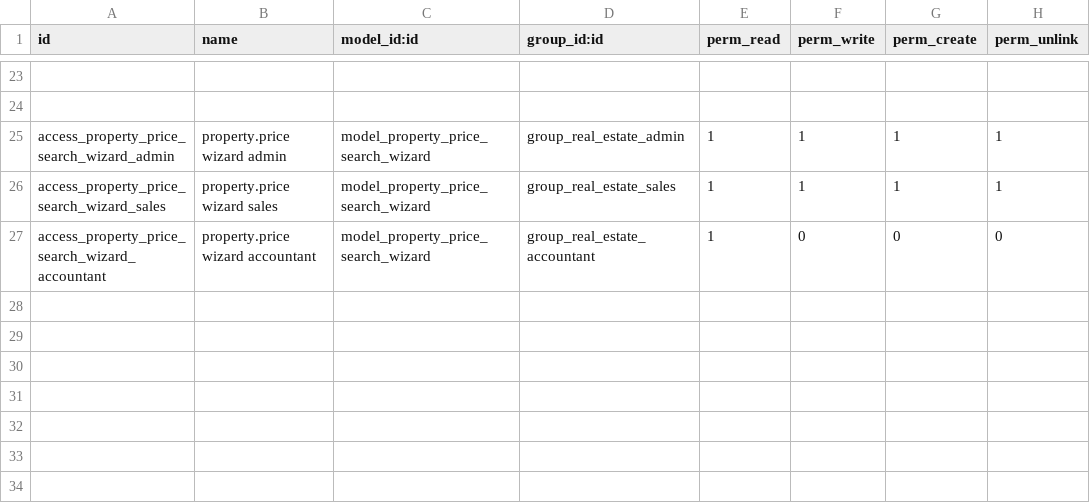
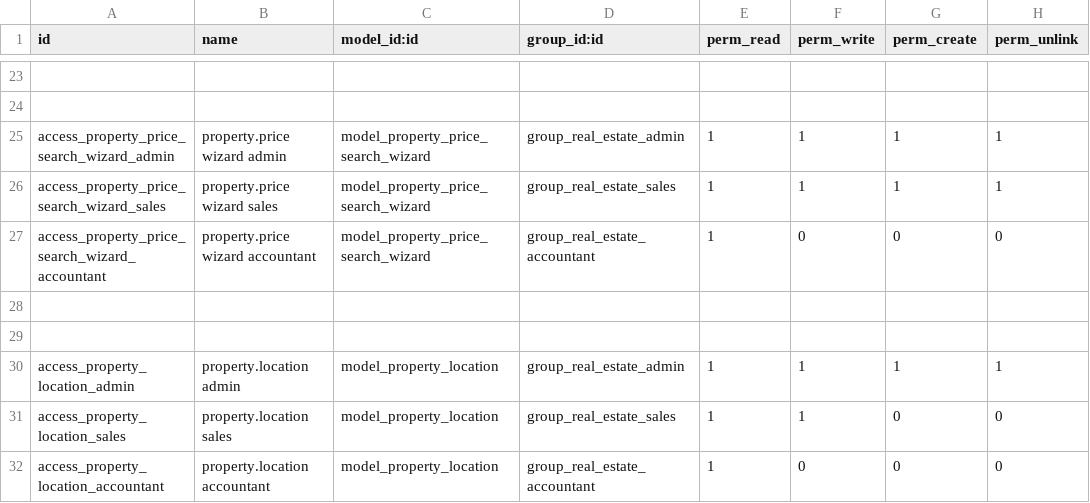
Before and after one commit to mohammedheshm/Rewad_Real_Estate, a CSV file: security/ir.model.access.csv, drawn as a sheet; only a part is shown, gaps mark what is left out.

Commit message:
Create Auto complete locations

```diff
--- a/security/ir.model.access.csv
+++ b/security/ir.model.access.csv
@@ -27 +27,6 @@ access_property_price_search_wizard_sales,property.price wizard sales,model_prop
 access_property_price_search_wizard_accountant,property.price wizard accountant,model_property_price_search_wizard,group_real_estate_accountant,1,0,0,0
+
+
+access_property_location_admin,property.location admin,model_property_location,group_real_estate_admin,1,1,1,1
+access_property_location_sales,property.location sales,model_property_location,group_real_estate_sales,1,1,0,0
+access_property_location_accountant,property.location accountant,model_property_location,group_real_estate_accountant,1,0,0,0
```
Also changed, not shown: 4 other files.
